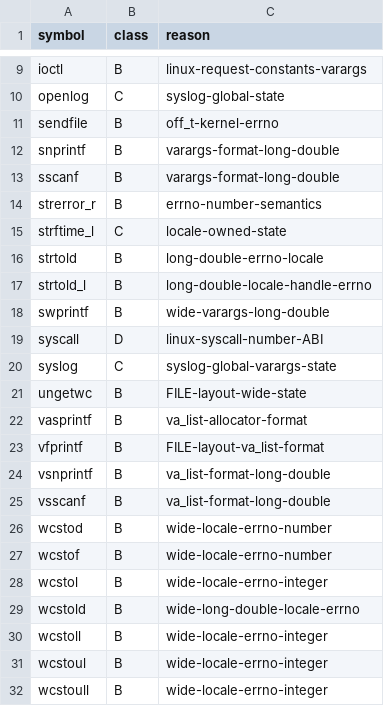
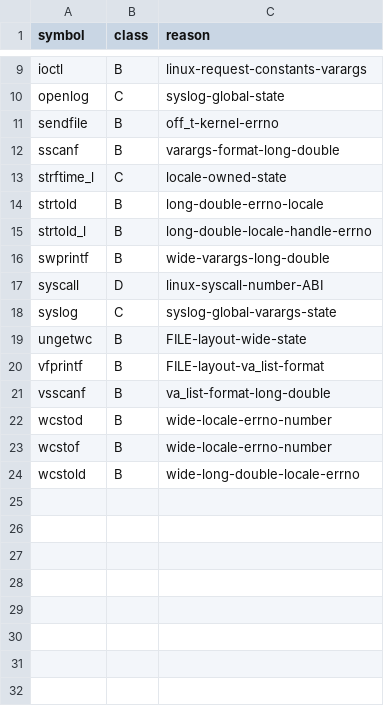
Before and after one commit to hahnlee/artm, a TSV file: darwin-art/tools/bionic-provider-namespace/generated/unsupported-libc.tsv, drawn as a sheet; only a part is shown, gaps mark what is left out.

Commit message:
feat(native): expand Bionic provider namespace

```diff
--- a/darwin-art/tools/bionic-provider-namespace/generated/unsupported-libc.tsv
+++ b/darwin-art/tools/bionic-provider-namespace/generated/unsupported-libc.tsv
@@ -11,5 +11,3 @@ openlog	C	syslog-global-state
 sendfile	B	off_t-kernel-errno
-snprintf	B	varargs-format-long-double
 sscanf	B	varargs-format-long-double
-strerror_r	B	errno-number-semantics
 strftime_l	C	locale-owned-state
@@ -21,5 +19,3 @@ syslog	C	syslog-global-varargs-state
 ungetwc	B	FILE-layout-wide-state
-vasprintf	B	va_list-allocator-format
 vfprintf	B	FILE-layout-va_list-format
-vsnprintf	B	va_list-format-long-double
 vsscanf	B	va_list-format-long-double
@@ -27,6 +23,2 @@ wcstod	B	wide-locale-errno-number
 wcstof	B	wide-locale-errno-number
-wcstol	B	wide-locale-errno-integer
 wcstold	B	wide-long-double-locale-errno
-wcstoll	B	wide-locale-errno-integer
-wcstoul	B	wide-locale-errno-integer
-wcstoull	B	wide-locale-errno-integer
```
Also changed, not shown: darwin-art/tools/bionic-provider-namespace/generated/ownership.tsv, 15 other files.
